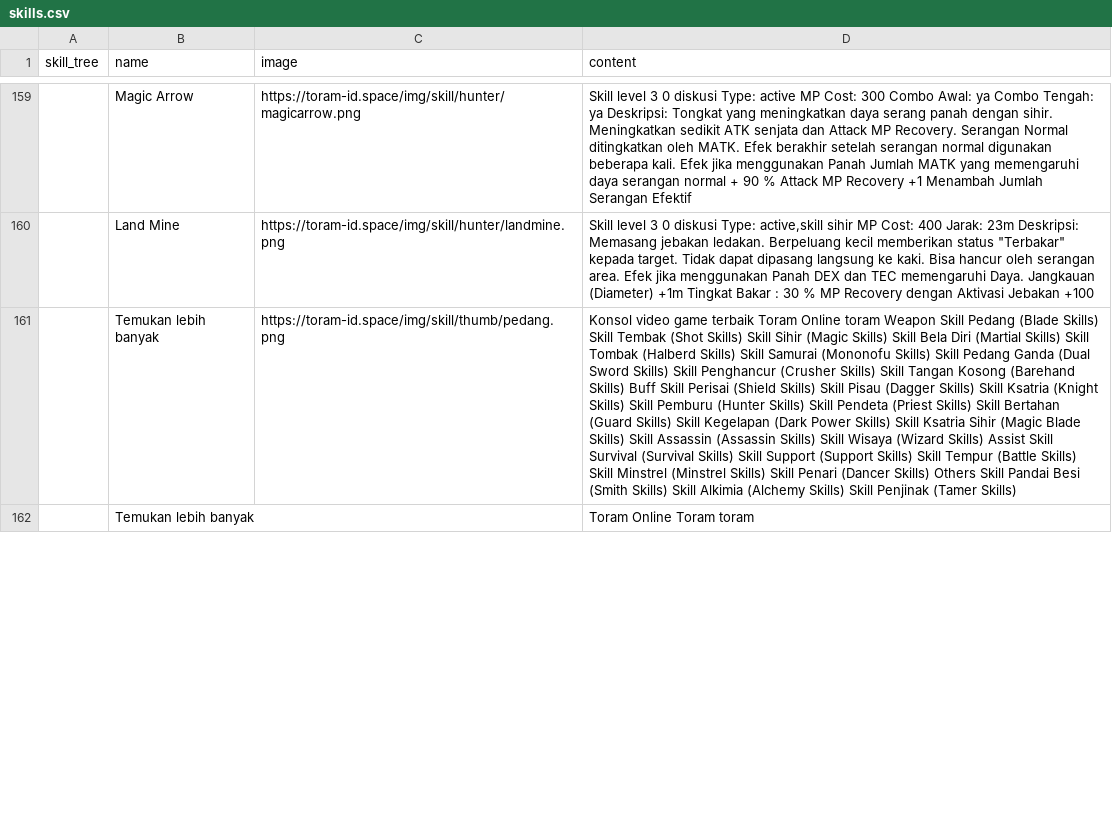
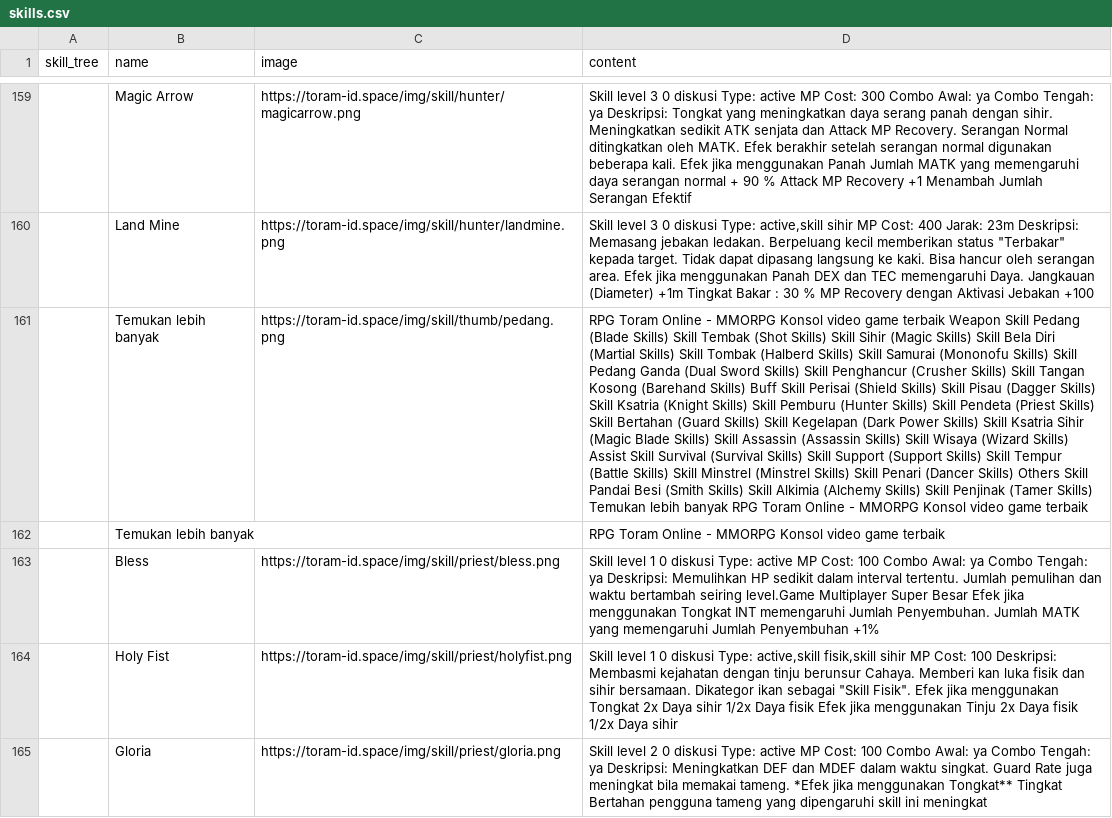
Before and after one commit to dimasyoga42/dataset, a CSV file: skills.csv, drawn as a sheet; only a part is shown, gaps mark what is left out; the diff covers the shown part only; the diff names each change by its address in the sheet, - before the commit and + after, or states it on an @@ line.

```diff
--- a/skills.csv
+++ b/skills.csv
-D161 (content): Konsol video game terbaik Toram Online toram Weapon Skill Pedang (Blade Skills) Skill Tembak (Shot Skills) Skill Sihir (Magic Skills) Skill Bela Diri (Martial Skills) Skill Tombak (Halberd Skills) Skill Samurai (Mononofu Skills) Skill Pedang Ganda (Dual Sword Skills) Skill Penghancur (Crusher Skills) Skill Tangan Kosong (Barehand Skills) Buff Skill Perisai (Shield Skills) Skill Pisau (Dagger Skills) Skill Ksatria (Knight Skills) Skill Pemburu (Hunter Skills) Skill Pendeta (Priest Skills) Skill Bertahan (Guard Skills) Skill Kegelapan (Dark Power Skills) Skill Ksatria Sihir (Magic Blade Skills) Skill Assassin (Assassin Skills) Skill Wisaya (Wizard Skills) Assist Skill Survival (Survival Skills) Skill Support (Support Skills) Skill Tempur (Battle Skills) Skill Minstrel (Minstrel Skills) Skill Penari (Dancer Skills) Others Skill Pandai Besi (Smith Skills) Skill Alkimia (Alchemy Skills) Skill Penjinak (Tamer Skills)
+D161 (content): RPG Toram Online - MMORPG Konsol video game terbaik Weapon Skill Pedang (Blade Skills) Skill Tembak (Shot Skills) Skill Sihir (Magic Skills) Skill Bela Diri (Martial Skills) Skill Tombak (Halberd Skills) Skill Samurai (Mononofu Skills) Skill Pedang Ganda (Dual Sword Skills) Skill Penghancur (Crusher Skills) Skill Tangan Kosong (Barehand Skills) Buff Skill Perisai (Shield Skills) Skill Pisau (Dagger Skills) Skill Ksatria (Knight Skills) Skill Pemburu (Hunter Skills) Skill Pendeta (Priest Skills) Skill Bertahan (Guard Skills) Skill Kegelapan (Dark Power Skills) Skill Ksatria Sihir (Magic Blade Skills) Skill Assassin (Assassin Skills) Skill Wisaya (Wizard Skills) Assist Skill Survival (Survival Skills) Skill Support (Support Skills) Skill Tempur (Battle Skills) Skill Minstrel (Minstrel Skills) Skill Penari (Dancer Skills) Others Skill Pandai Besi (Smith Skills) Skill Alkimia (Alchemy Skills) Skill Penjinak (Tamer Skills) Temukan lebih banyak RPG Toram Online - MMORPG Konsol video game terbaik
-D162 (content): Toram Online Toram toram
+D162 (content): RPG Toram Online - MMORPG Konsol video game terbaik
+row 163:  | Bless | https://toram-id.space/img/skill/priest/bless.png | Skill level 1 0 diskusi Type: active MP Cost: 100 Combo Awal: ya Combo Tengah: ya Deskripsi: Memulihkan HP sedikit dalam interval tertentu. Jumlah pemulihan dan waktu bertambah seiring level.Game Multiplayer Super Besar Efek jika menggunakan Tongkat INT memengaruhi Jumlah Penyembuhan. Jumlah MATK yang memengaruhi Jumlah Penyembuhan +1%
+row 164:  | Holy Fist | https://toram-id.space/img/skill/priest/holyfist.png | Skill level 1 0 diskusi Type: active,skill fisik,skill sihir MP Cost: 100 Deskripsi: Membasmi kejahatan dengan tinju berunsur Cahaya. Memberi kan luka fisik dan sihir bersamaan. Dikategor ikan sebagai "SkilI Fisik". Efek jika menggunakan Tongkat 2x Daya sihir 1/2x Daya fisik Efek jika menggunakan Tinju 2x Daya fisik 1/2x Daya sihir
+row 165:  | Gloria | https://toram-id.space/img/skill/priest/gloria.png | Skill level 2 0 diskusi Type: active MP Cost: 100 Combo Awal: ya Combo Tengah: ya Deskripsi: Meningkatkan DEF dan MDEF dalam waktu singkat. Guard Rate juga meningkat bila memakai tameng. *Efek jika menggunakan Tongkat** Tingkat Bertahan pengguna tameng yang dipengaruhi skill ini meningkat
```
Also changed, not shown: 13 added rows, 6 removed rows, 2 moved rows and 48 edited cells elsewhere in this file, 1 other file.
